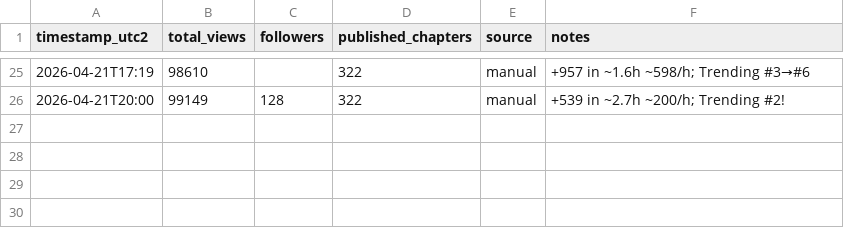
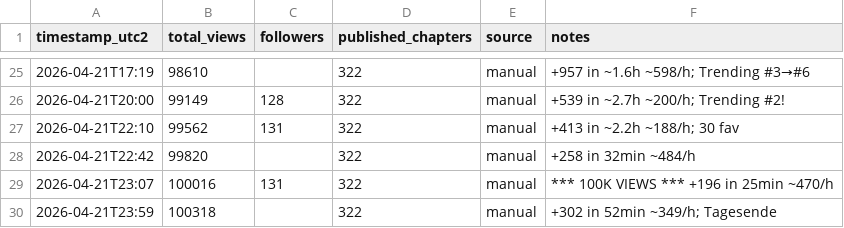
Before and after one commit to DerGuru/UntilTheEnd, a CSV file: 40 - WorkingStuff/Analytics/snapshots.csv, drawn as a sheet; only a part is shown, gaps mark what is left out; the diff names each change by its address in the sheet, - before the commit and + after, or states it on an @@ line.

```diff
--- a/40 - WorkingStuff/Analytics/snapshots.csv
+++ b/40 - WorkingStuff/Analytics/snapshots.csv
+row 27: 2026-04-21T22:10 | 99562 | 131 | 322 | manual | +413 in ~2.2h ~188/h; 30 fav
+row 28: 2026-04-21T22:42 | 99820 |  | 322 | manual | +258 in 32min ~484/h
+row 29: 2026-04-21T23:07 | 100016 | 131 | 322 | manual | *** 100K VIEWS *** +196 in 25min ~470/h
+row 30: 2026-04-21T23:59 | 100318 |  | 322 | manual | +302 in 52min ~349/h; Tagesende
```
Also changed, not shown: 28 other files.
